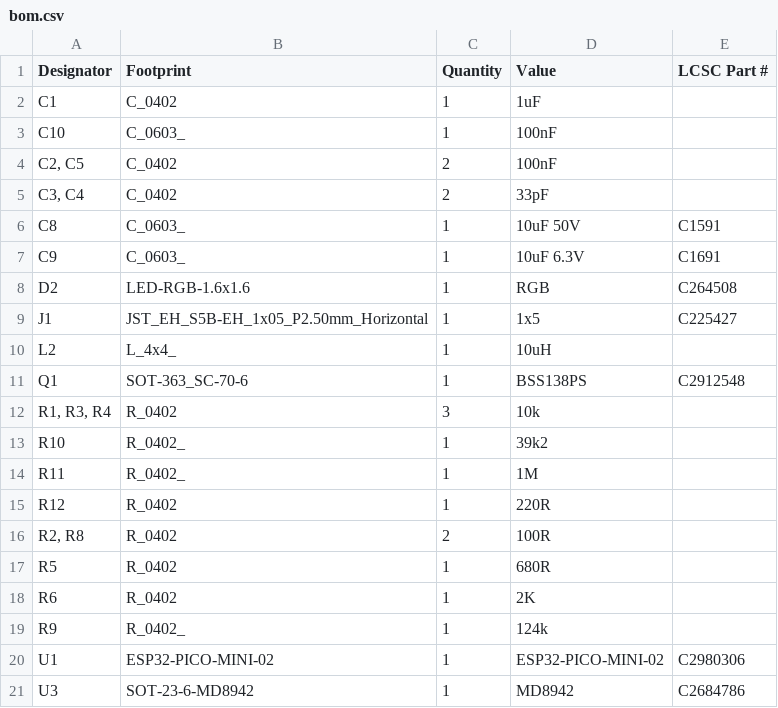
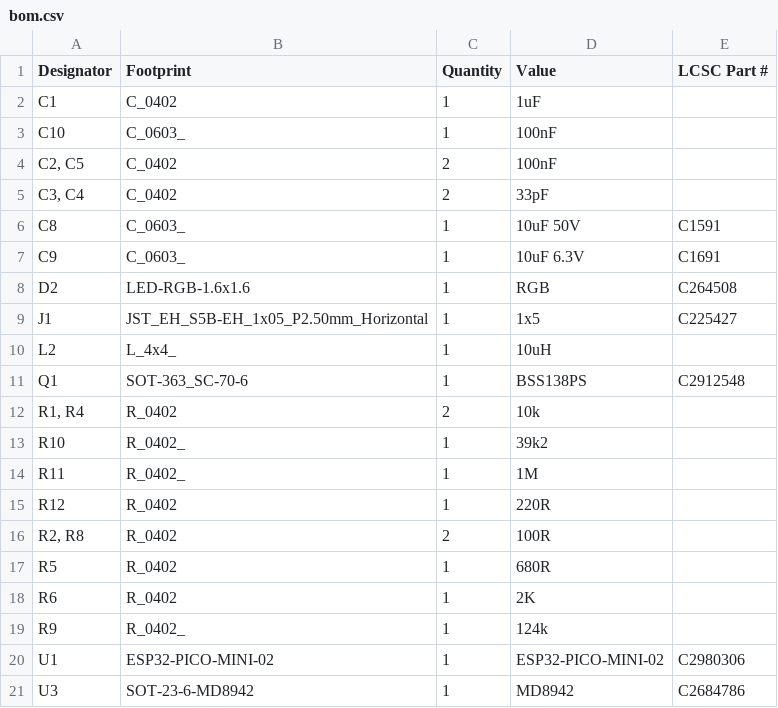
Before and after one commit to revk/ESP32-Faikin, a CSV file: PCB/Faikin2/production/bom.csv, drawn as a sheet.

```diff
--- a/PCB/Faikin2/production/bom.csv
+++ b/PCB/Faikin2/production/bom.csv
@@ -11,3 +11,3 @@ L2,L_4x4_,1,10uH,
 Q1,SOT-363_SC-70-6,1,BSS138PS,C2912548
-"R1, R3, R4",R_0402,3,10k,
+"R1, R4",R_0402,2,10k,
 R10,R_0402_,1,39k2,
```
Also changed, not shown: PCB/Faikin/production/positions.csv, PCB/Faikin2/production/positions.csv, 11 other files.
